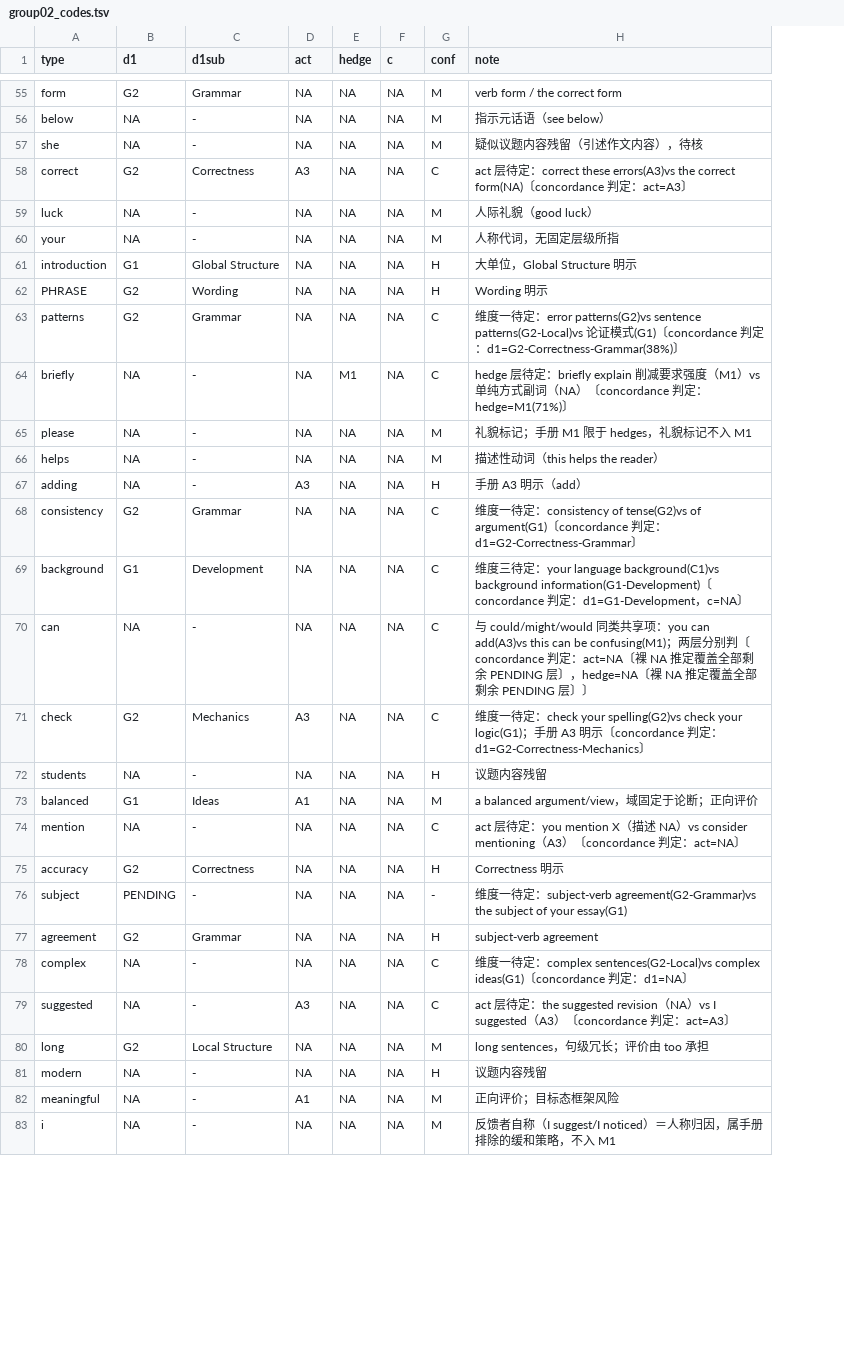
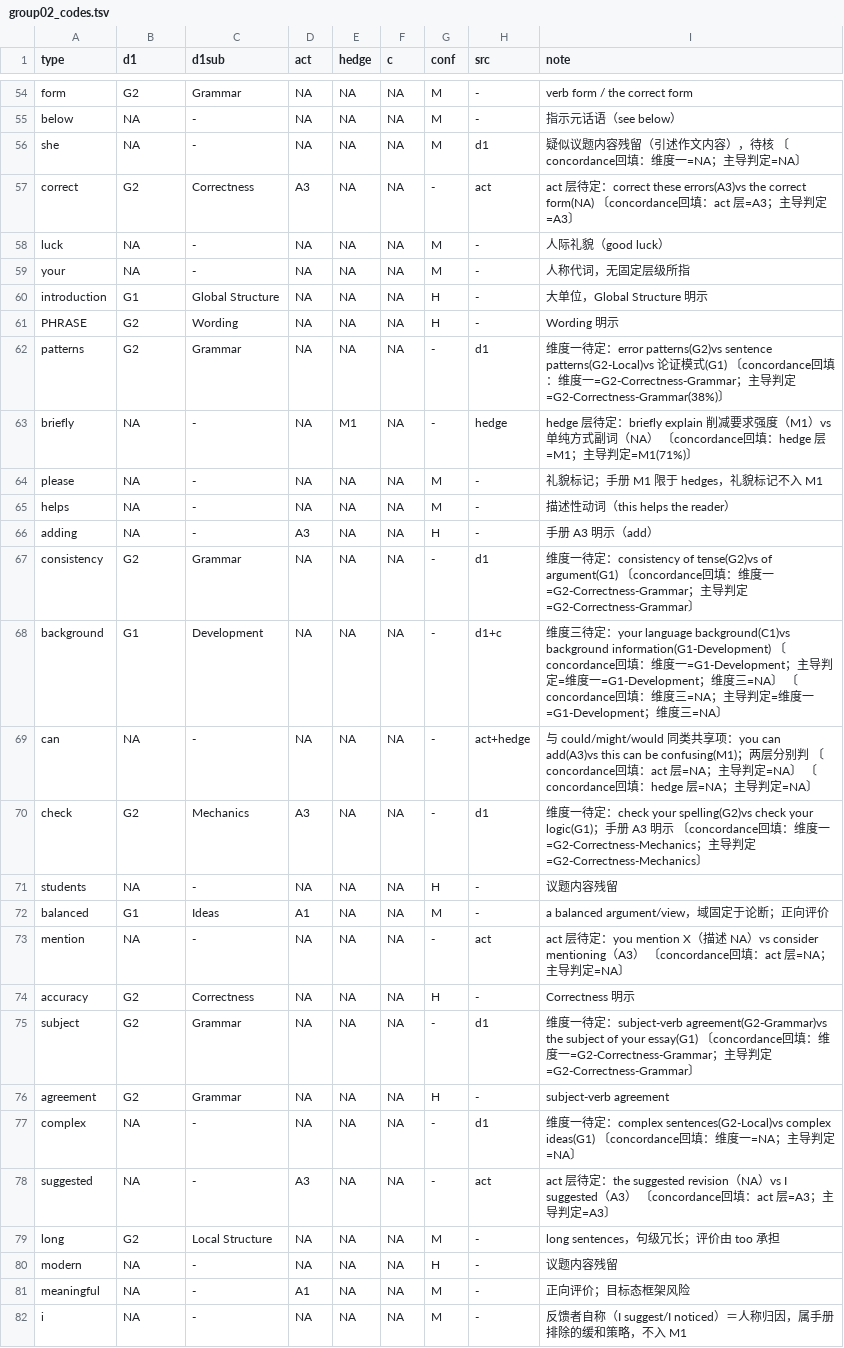
Before and after one commit to hayessun14/nativespeakerism, a TSV file: coding/group02_codes.tsv, drawn as a sheet; only a part is shown, gaps mark what is left out; addresses are those after the commit; the diff covers the shown part only; the diff names each change by its address in the sheet, - before the commit and + after, or states it on an @@ line.

```diff
--- a/coding/group02_codes.tsv
+++ b/coding/group02_codes.tsv
+column H (src), rows 54-82: - | - | d1 | act | - | - | - | - | d1 | hedge | - | - | - | d1 | d1+c | act+hedge | d1 | - | - | act | - | d1 | - | d1 | act | - | - | - | -
-I56 (note): 疑似议题内容残留（引述作文内容），待核
+I56 (note): 疑似议题内容残留（引述作文内容），待核 〔concordance回填：维度一=NA；主导判定=NA〕
-G57 (conf): C
+G57 (conf): -
-I57 (note): …〔concordance 判定：act=A3〕
+I57 (note): …〔concordance回填：act 层=A3；主导判定=A3〕
-G62:G63 (conf): C
+G62:G63 (conf): -
-I62 (note): …〔concordance 判定：d1=G2-Correctness-Grammar(38%)〕
+I62 (note): …〔concordance回填：维度一=G2-Correctness-Grammar；主导判定=G2-Correctness-Grammar(38%)〕
-I63 (note): …词（NA）〔concordance 判定：hedge=M1(71%)〕
+I63 (note): …词（NA） 〔concordance回填：hedge 层=M1；主导判定=M1(71%)〕
-G67:G70 (conf): C
+G67:G70 (conf): -
-I67 (note): …〔concordance 判定：d1=G2-Correctness-Grammar〕
+I67 (note): …〔concordance回填：维度一=G2-Correctness-Grammar；主导判定=G2-Correctness-Grammar〕
-I68 (note): …〔concordance 判定：d1=G1-Development，c=NA〕
+I68 (note): …〔concordance回填：维度一=G1-Development；主导判定=维度一=G1-Development；维度三=NA〕 〔concordance回填：维度三=NA；主导判定=维度一=G1-Development；维度三=NA〕
-I69 (note): …层分别判〔concordance 判定：act=NA〔裸 NA 推定覆盖全部剩余 PENDING 层〕，hedge=NA〔裸 NA 推定覆盖全部剩余 PENDING 层〕〕
+I69 (note): …层分别判 〔concordance回填：act 层=NA；主导判定=NA〕 〔concordance回填：hedge 层=NA；主导判定=NA〕
-I70 (note): …明示〔concordance 判定：d1=G2-Correctness-Mechanics〕
+I70 (note): …明示 〔concordance回填：维度一=G2-Correctness-Mechanics；主导判定=G2-Correctness-Mechanics〕
-G73 (conf): C
+G73 (conf): -
-I73 (note): …A3）〔concordance 判定：act=NA〕
+I73 (note): …A3） 〔concordance回填：act 层=NA；主导判定=NA〕
-B75 (d1): PENDING
+B75 (d1): G2
-C75 (d1sub): -
+C75 (d1sub): Grammar
-I75 (note): …your essay(G1)
+I75 (note): …your essay(G1) 〔concordance回填：维度一=G2-Correctness-Grammar；主导判定=G2-Correctness-Grammar〕
-G77:G78 (conf): C
+G77:G78 (conf): -
-I77 (note): …〔concordance 判定：d1=NA〕
+I77 (note): …〔concordance回填：维度一=NA；主导判定=NA〕
-I78 (note): …A3）〔concordance 判定：act=A3〕
+I78 (note): …A3） 〔concordance回填：act 层=A3；主导判定=A3〕
```
Also changed, not shown: 1 moved row and 73 edited cells elsewhere in this file, coding/group01_codes.tsv, coding/group06_codes.tsv, 39 other files.
